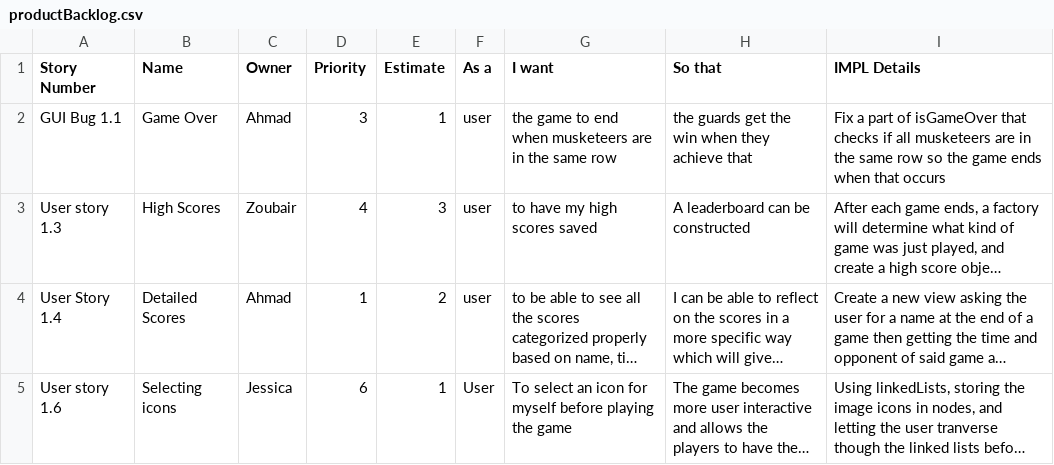
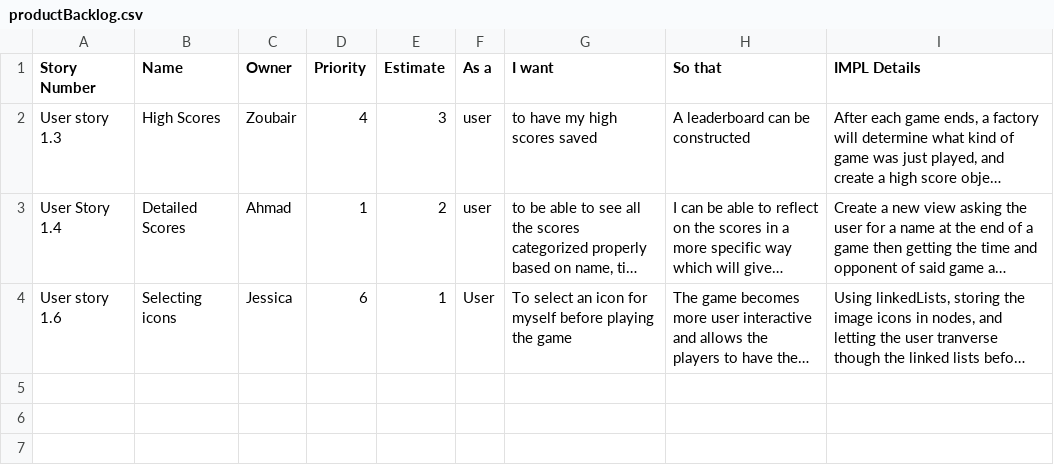
Before and after one commit to battajes/ThreeMusketeers2, a CSV file: doc/s1/productBacklog.csv, drawn as a sheet; long unchanged cells end in …; the diff names each change by its address in the sheet, - before the commit and + after, or states it on an @@ line.

Commit message:
Update productBacklog.csv

```diff
--- a/doc/s1/productBacklog.csv
+++ b/doc/s1/productBacklog.csv
-row 2: GUI Bug 1.1 | Game Over | Ahmad | 3 | 1 | user | the game to end when musketeers are in the same row | the guards get the win when they achieve that | Fix a part of isGameOver that checks if all musketeers are in the same row so the game ends when that occurs
```
